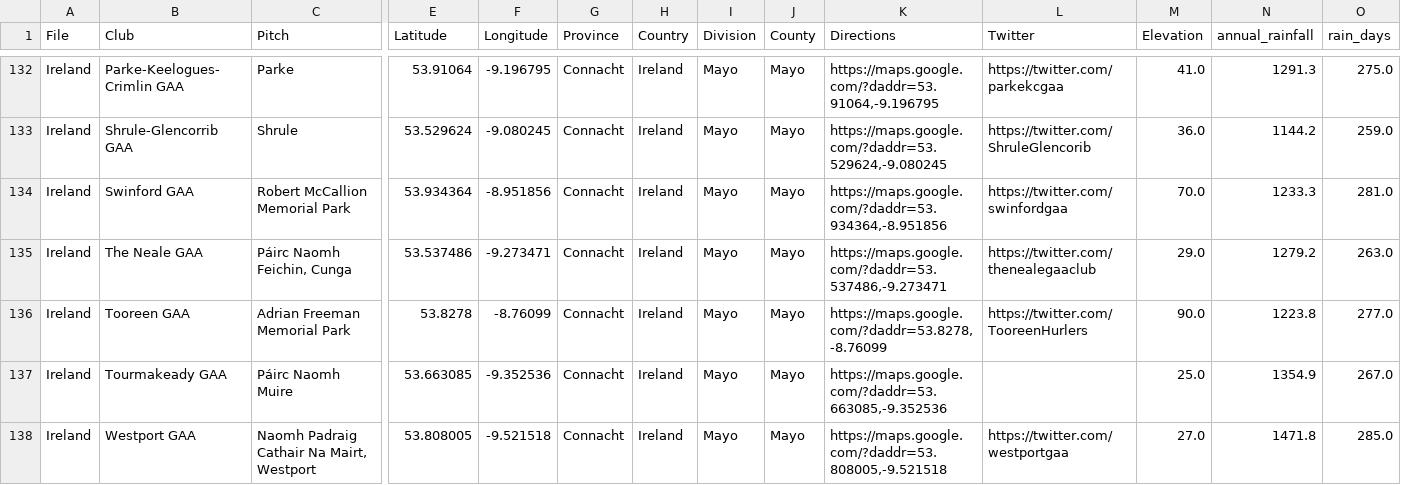
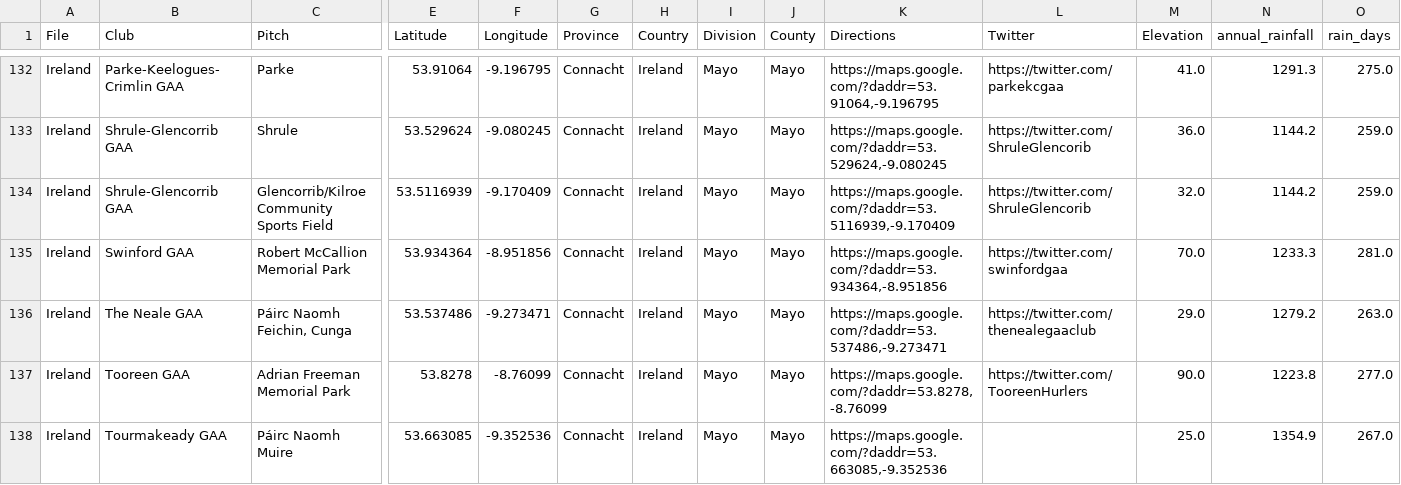
Before and after one commit to ryanmcg2203/gaapitchfinder, a CSV file: gaapitchfinder_data.csv, drawn as a sheet; only a part is shown, gaps mark what is left out; the shorter side is filled out with more unchanged rows; rows hold the shown columns only; the diff names each change by its address in the sheet, - before the commit and + after, or states it on an @@ line.

Commit message:
Add Glencorrib Kilroe pitch

```diff
--- a/gaapitchfinder_data.csv
+++ b/gaapitchfinder_data.csv
+row 134: Ireland | Shrule-Glencorrib GAA | Glencorrib/Kilroe Community Sports Field | 53.5116939 | -9.170409 | Connacht | Ireland | Mayo | Mayo | https://maps.google.com/?daddr=53.5116939,-9.170409 | https://twitter.com/ShruleGlencorib | 32.0 | 1144.2 | 259.0
```
